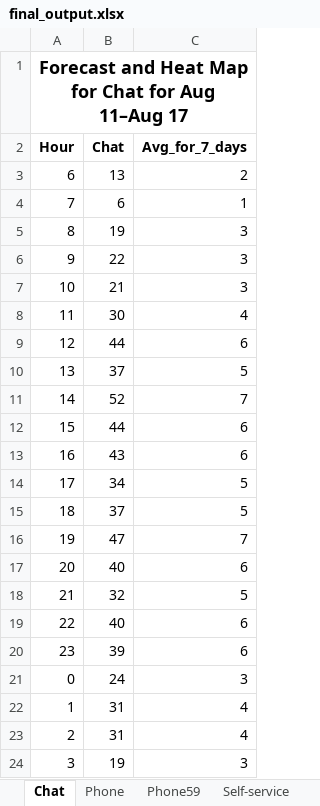
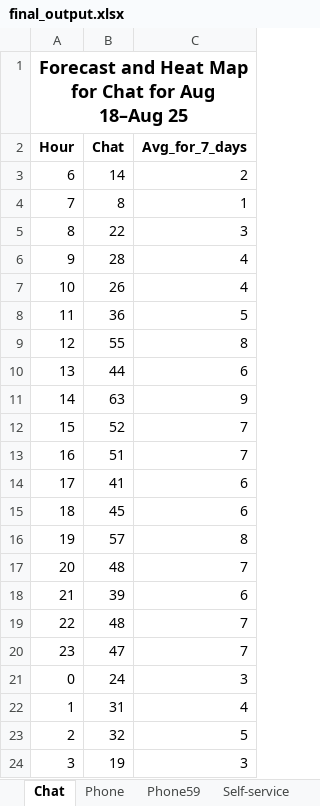
Before and after one commit to pkwissen/heatmap-forecast-app, an Excel workbook: forecast_app/output/final_output.xlsx, sheet Chat, drawn as a sheet; only a part is shown; values as stored, in another font and other column widths than the file's, no borders; conditional formats not drawn; the diff covers the shown part only; the diff names each change by its address in the sheet, - before the commit and + after, or states it on an @@ line.

```diff
--- a/forecast_app/output/final_output.xlsx (sheet Chat)
+++ b/forecast_app/output/final_output.xlsx (sheet Chat)
-A1 (Hour): …for Aug 11–Aug 17
+A1 (Hour): …for Aug 18–Aug 25
-B3 (Chat): 13
+B3 (Chat): 14
-B4 (Chat): 6
+B4 (Chat): 8
-B5 (Chat): 19
+B5 (Chat): 22
-B6 (Chat): 22
+B6 (Chat): 28
-C6:C7 (Avg_for_7_days): 3
+C6:C7 (Avg_for_7_days): 4
-B7 (Chat): 21
+B7 (Chat): 26
-B8 (Chat): 30
+B8 (Chat): 36
-C8 (Avg_for_7_days): 4
+C8 (Avg_for_7_days): 5
-B9 (Chat): 44
+B9 (Chat): 55
-C9 (Avg_for_7_days): 6
+C9 (Avg_for_7_days): 8
-B10 (Chat): 37
+B10 (Chat): 44
-C10 (Avg_for_7_days): 5
+C10 (Avg_for_7_days): 6
-B11 (Chat): 52
+B11 (Chat): 63
-C11 (Avg_for_7_days): 7
+C11 (Avg_for_7_days): 9
-B12 (Chat): 44
+B12 (Chat): 52
-C12:C13 (Avg_for_7_days): 6
+C12:C13 (Avg_for_7_days): 7
-B13 (Chat): 43
+B13 (Chat): 51
-B14 (Chat): 34
+B14 (Chat): 41
-C14:C15 (Avg_for_7_days): 5
+C14:C15 (Avg_for_7_days): 6
-B15 (Chat): 37
+B15 (Chat): 45
-B16 (Chat): 47
+B16 (Chat): 57
-C16 (Avg_for_7_days): 7
+C16 (Avg_for_7_days): 8
-B17 (Chat): 40
+B17 (Chat): 48
-C17 (Avg_for_7_days): 6
+C17 (Avg_for_7_days): 7
-B18 (Chat): 32
+B18 (Chat): 39
-C18 (Avg_for_7_days): 5
+C18 (Avg_for_7_days): 6
-B19 (Chat): 40
+B19 (Chat): 48
-C19:C20 (Avg_for_7_days): 6
+C19:C20 (Avg_for_7_days): 7
-B20 (Chat): 39
+B20 (Chat): 47
-B23 (Chat): 31
+B23 (Chat): 32
-C23 (Avg_for_7_days): 4
+C23 (Avg_for_7_days): 5
```
Also changed, not shown: 2 edited cells elsewhere in this sheet, sheet Phone, sheet Phone59, sheet Self-service, 10 other files.
